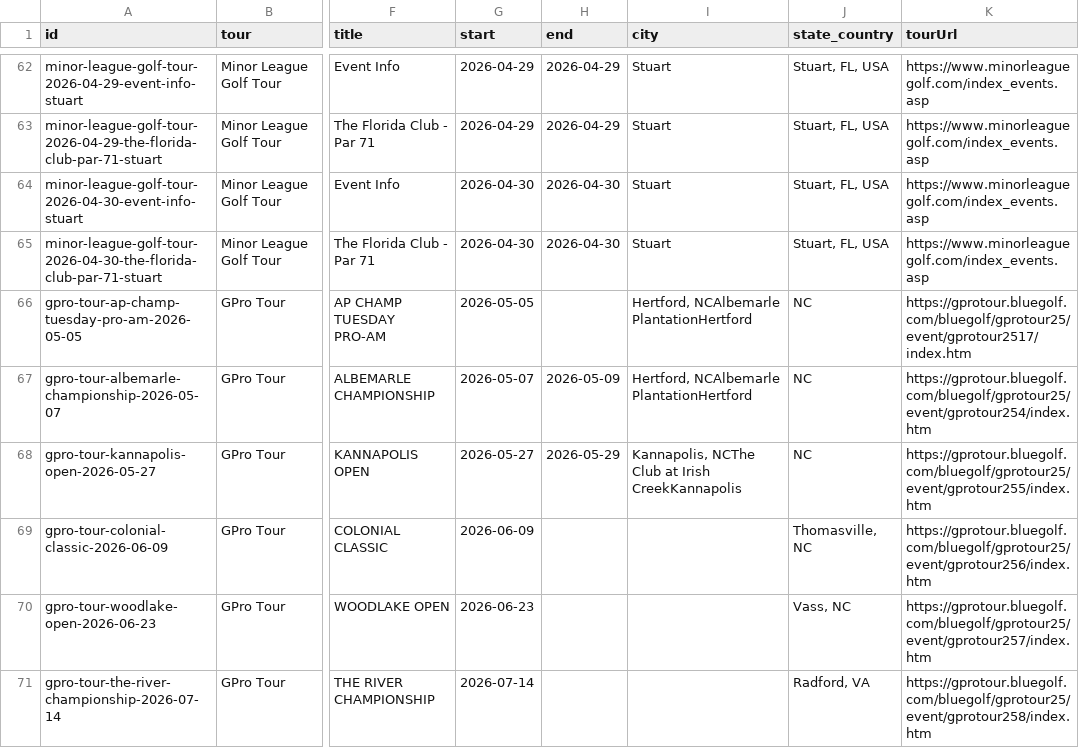
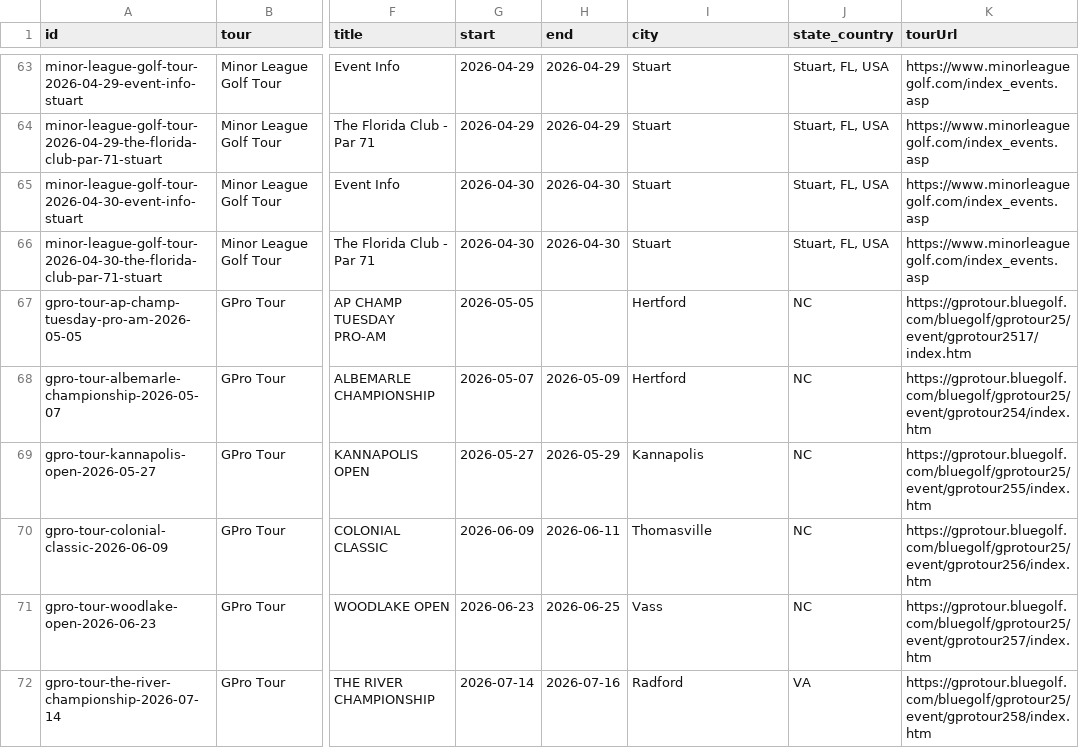
Before and after one commit to pbh007/propath-data, a CSV file: data/ProPath-MiniTour2026-MasterEvents.csv, drawn as a sheet; only a part is shown, gaps mark what is left out; addresses are those after the commit; the diff covers the shown part only; the diff names each change by its address in the sheet, - before the commit and + after, or states it on an @@ line.

```diff
--- a/data/ProPath-MiniTour2026-MasterEvents.csv
+++ b/data/ProPath-MiniTour2026-MasterEvents.csv
-I67:I68 (city): Hertford, NCAlbemarle PlantationHertford
+I67:I68 (city): Hertford
-I69 (city): Kannapolis, NCThe Club at Irish CreekKannapolis
+I69 (city): Kannapolis
-H70 (end): (empty)
+H70 (end): 2026-06-11
-I70 (city): (empty)
+I70 (city): Thomasville
-J70 (state_country): Thomasville, NC
+J70 (state_country): NC
-H71 (end): (empty)
+H71 (end): 2026-06-25
-I71 (city): (empty)
+I71 (city): Vass
-J71 (state_country): Vass, NC
+J71 (state_country): NC
-H72 (end): (empty)
+H72 (end): 2026-07-16
-I72 (city): (empty)
+I72 (city): Radford
-J72 (state_country): Radford, VA
+J72 (state_country): VA
```
Also changed, not shown: 2 added rows and 33 edited cells elsewhere in this file, data/_incoming_gpro.csv.
